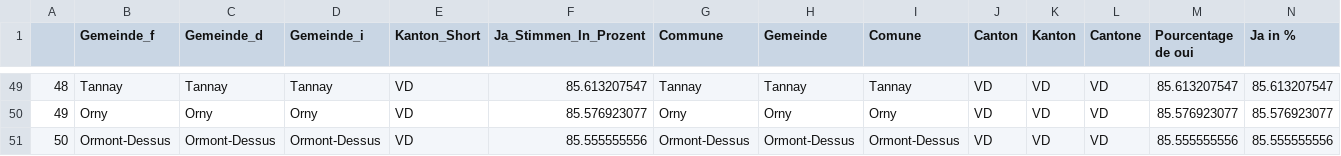
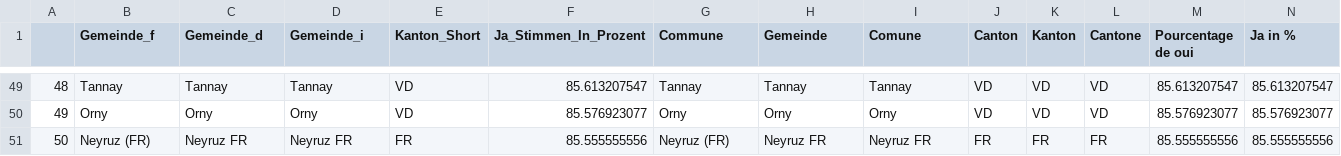
Before and after one commit to awp-finanznachrichten/lena_mai2022, a CSV file: Tableaux/org_top.csv, drawn as a sheet; only a part is shown, gaps mark what is left out; the diff names each change by its address in the sheet, - before the commit and + after, or states it on an @@ line.

```diff
--- a/Tableaux/org_top.csv
+++ b/Tableaux/org_top.csv
-B51 (Gemeinde_f): Ormont-Dessus
+B51 (Gemeinde_f): Neyruz (FR)
-C51 (Gemeinde_d): Ormont-Dessus
+C51 (Gemeinde_d): Neyruz FR
-D51 (Gemeinde_i): Ormont-Dessus
+D51 (Gemeinde_i): Neyruz FR
-E51 (Kanton_Short): VD
+E51 (Kanton_Short): FR
-G51 (Commune): Ormont-Dessus
+G51 (Commune): Neyruz (FR)
-H51 (Gemeinde): Ormont-Dessus
+H51 (Gemeinde): Neyruz FR
-I51 (Comune): Ormont-Dessus
+I51 (Comune): Neyruz FR
-J51 (Canton): VD
+J51 (Canton): FR
-K51 (Kanton): VD
+K51 (Kanton): FR
-L51 (Cantone): VD
+L51 (Cantone): FR
```
Also changed, not shown: Tableaux/frontex_flop.csv, Tableaux/netflix_flop.csv, 2 other files.
